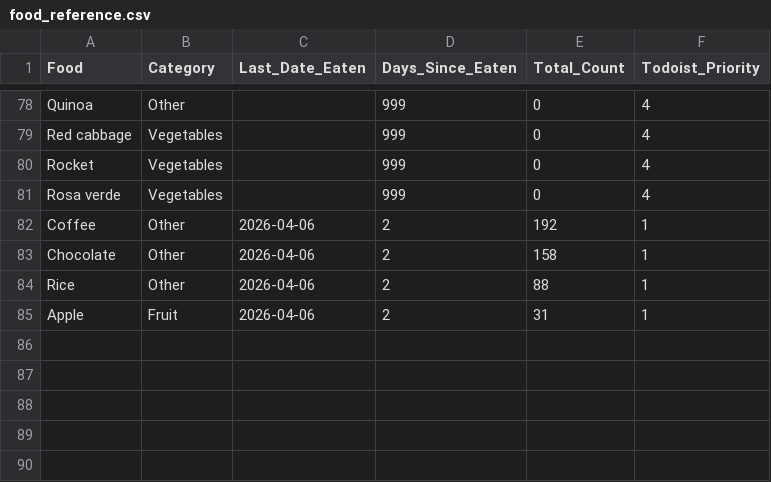
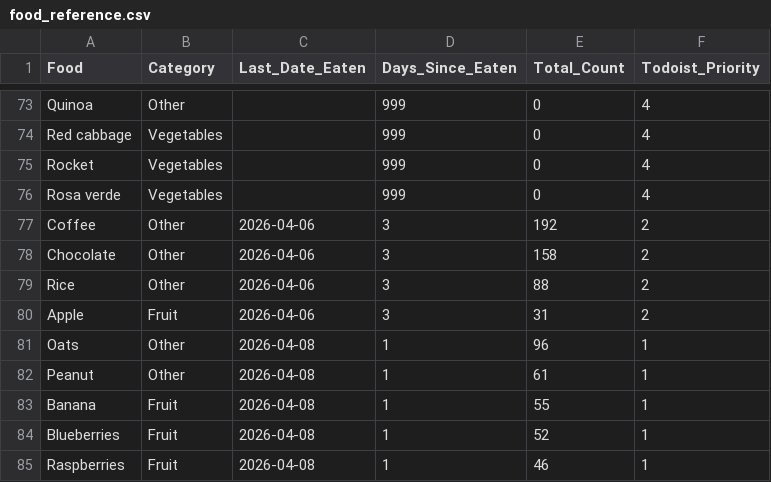
Before and after one commit to JevonDaffyd/python-food-tracker, a CSV file: food_reference.csv, drawn as a sheet; only a part is shown, gaps mark what is left out; the diff covers the shown part only.

```diff
--- a/food_reference.csv
+++ b/food_reference.csv
@@ -81,5 +76,10 @@ Rocket,Vegetables,,999,0,4
 Rosa verde,Vegetables,,999,0,4
-Coffee,Other,2026-04-06,2,192,1
-Chocolate,Other,2026-04-06,2,158,1
-Rice,Other,2026-04-06,2,88,1
-Apple,Fruit,2026-04-06,2,31,1
+Coffee,Other,2026-04-06,3,192,2
+Chocolate,Other,2026-04-06,3,158,2
+Rice,Other,2026-04-06,3,88,2
+Apple,Fruit,2026-04-06,3,31,2
+Oats,Other,2026-04-08,1,96,1
+Peanut,Other,2026-04-08,1,61,1
+Banana,Fruit,2026-04-08,1,55,1
+Blueberries,Fruit,2026-04-08,1,52,1
+Raspberries,Fruit,2026-04-08,1,46,1
```
Also changed, not shown: 5 removed rows and 61 edited cells elsewhere in this file.
